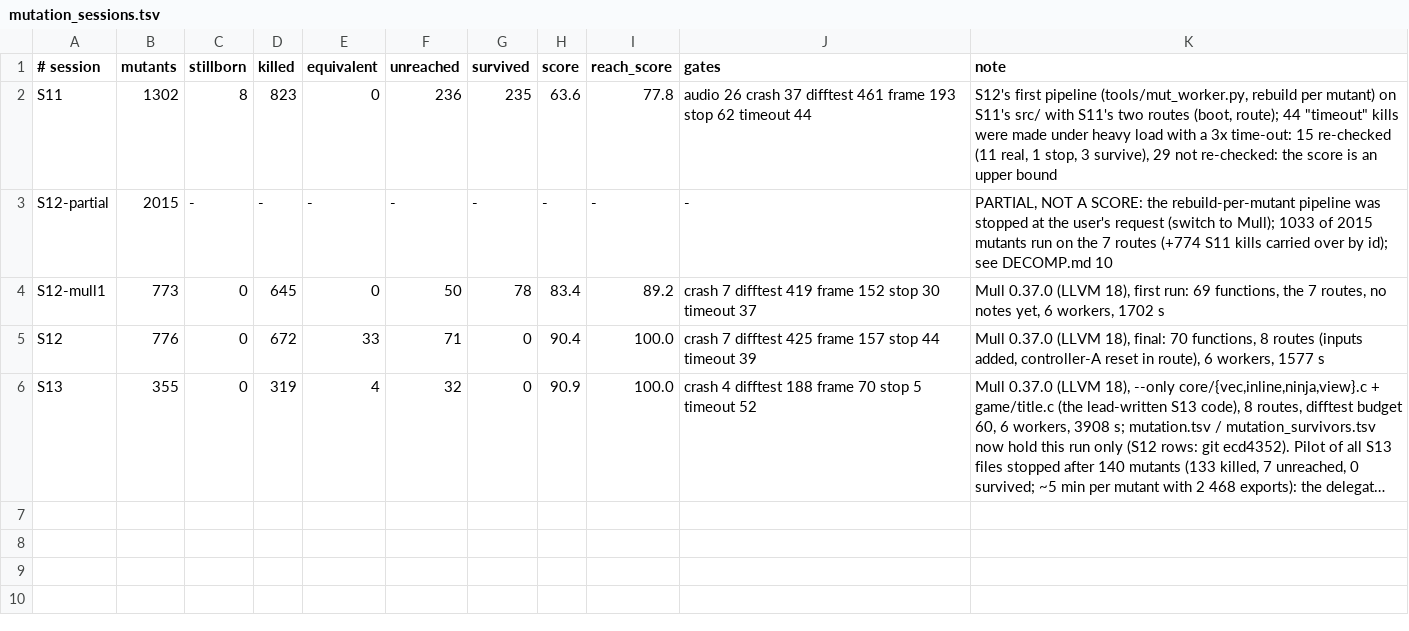
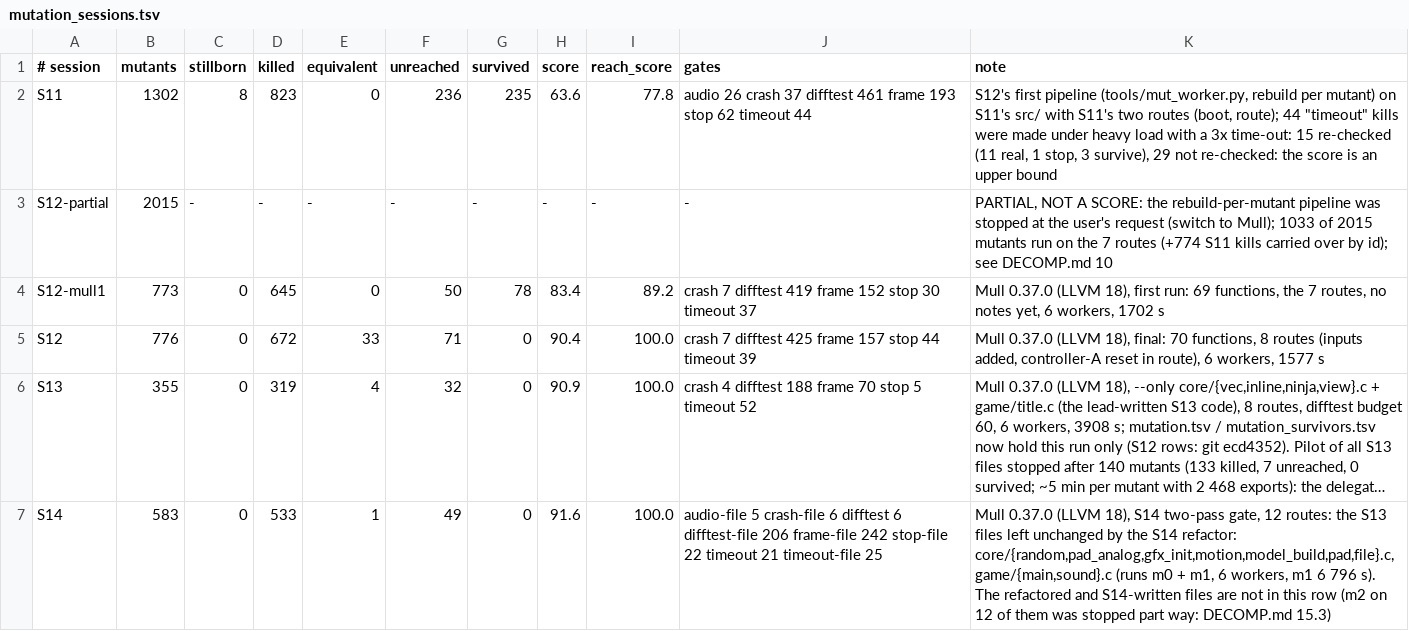
Before and after one commit to Sorikairox/penpen-web, a TSV file: docs/progress/mutation_sessions.tsv, drawn as a sheet; long unchanged cells end in …; the diff names each change by its address in the sheet, - before the commit and + after, or states it on an @@ line.

```diff
--- a/docs/progress/mutation_sessions.tsv
+++ b/docs/progress/mutation_sessions.tsv
+row 7: S14 | 583 | 0 | 533 | 1 | 49 | 0 | 91.6 | 100.0 | audio-file 5 crash-file 6 difftest 6 difftest-file 206 frame-file 242 stop-file 22 timeout 21 timeout-file 25 | Mull 0.37.0 (LLVM 18), S14 two-pass gate, 12 routes: the S13 files left unchanged by the S14 refactor: core/{random,pad_analog,gfx_init,motion,model_build,pad,file}.c, game/{main,sound}.c (runs m0 + m1, 6 workers, m1 6 796 s). The refactored and S14-written files are not in this row (m2 on 12 of them was stopped part way: DECOMP.md 15.3)
```
Also changed, not shown: docs/progress/decomp.tsv, docs/progress/mutation.tsv, 6 other files.
